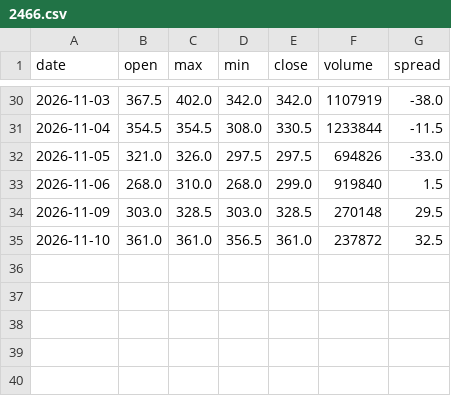
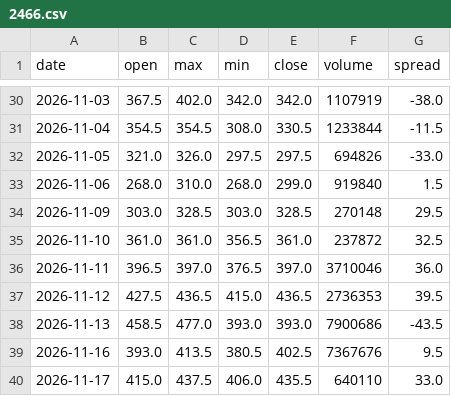
Before and after one commit to fengsh2003-cpu/disposition-stock, a CSV file: data/2466.csv, drawn as a sheet; only a part is shown, gaps mark what is left out.

```diff
--- a/data/2466.csv
+++ b/data/2466.csv
@@ -35 +35,6 @@ date,open,max,min,close,volume,spread
 2026-11-10,361.0,361.0,356.5,361.0,237872,32.5
+2026-11-11,396.5,397.0,376.5,397.0,3710046,36.0
+2026-11-12,427.5,436.5,415.0,436.5,2736353,39.5
+2026-11-13,458.5,477.0,393.0,393.0,7900686,-43.5
+2026-11-16,393.0,413.5,380.5,402.5,7367676,9.5
+2026-11-17,415.0,437.5,406.0,435.5,640110,33.0
```
Also changed, not shown: data/2455.csv, data/3441.csv, 4 other files.
